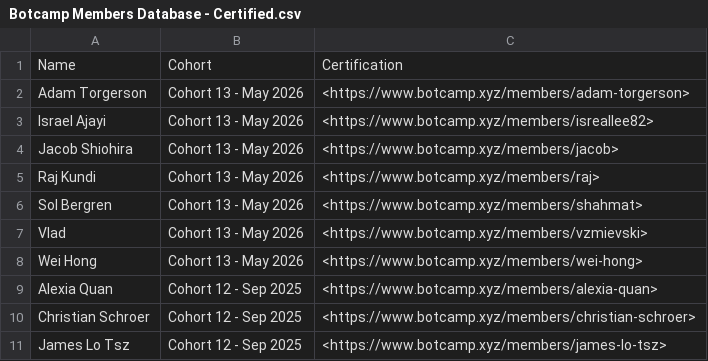
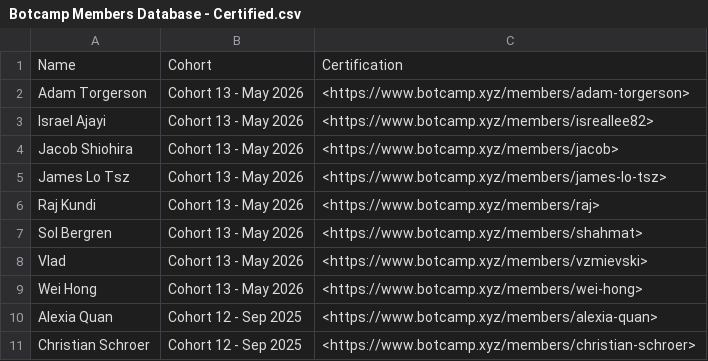
Before and after one commit to hummingbot/hummingbot-site, a CSV file: docs/community/Botcamp Members Database - Certified.csv, drawn as a sheet; only a part is shown; the shorter side is filled out with more unchanged rows.

```diff
--- a/docs/community/Botcamp Members Database - Certified.csv
+++ b/docs/community/Botcamp Members Database - Certified.csv
@@ -4,2 +4,3 @@ Israel Ajayi,Cohort 13 - May 2026,<https://www.botcamp.xyz/members/isreallee82>
 Jacob Shiohira,Cohort 13 - May 2026,<https://www.botcamp.xyz/members/jacob>
+James Lo Tsz,Cohort 13 - May 2026,<https://www.botcamp.xyz/members/james-lo-tsz>
 Raj Kundi,Cohort 13 - May 2026,<https://www.botcamp.xyz/members/raj>
```
Also changed, not shown: 1 other file.
